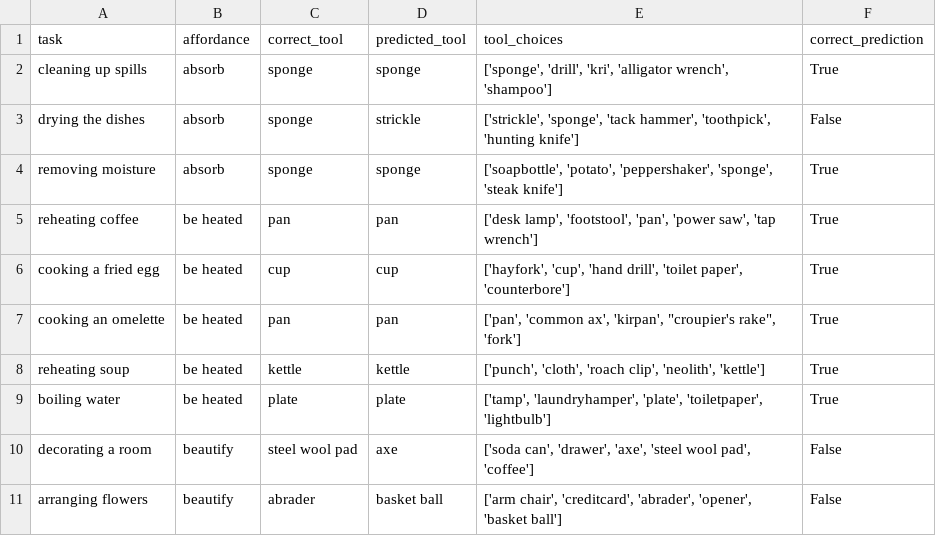
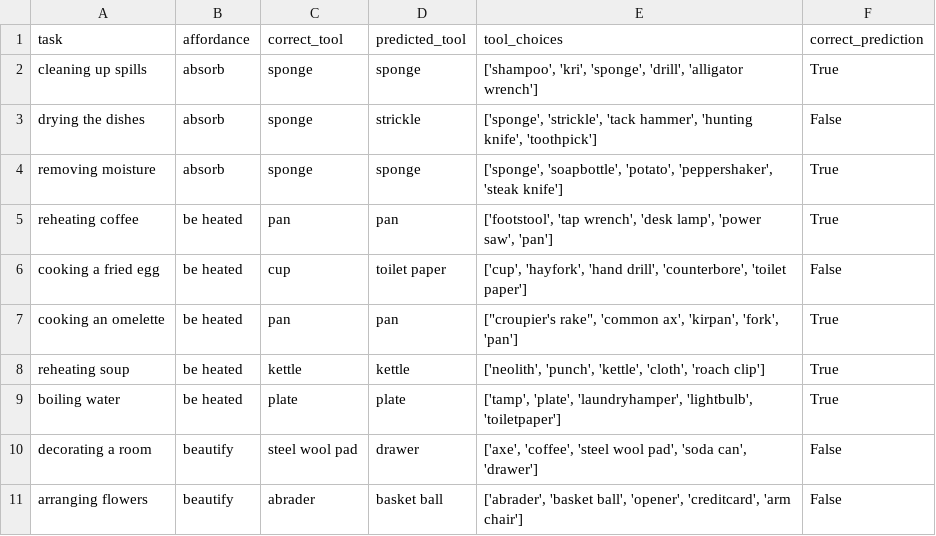
Before and after one commit to linusbui/Robo-CSK-Benchmark, a CSV file: tool_usage/results/gpt-4o-2024-08-06_sgicl.csv, drawn as a sheet.

```diff
--- a/tool_usage/results/gpt-4o-2024-08-06_sgicl.csv
+++ b/tool_usage/results/gpt-4o-2024-08-06_sgicl.csv
@@ -1,11 +1,11 @@
 task,affordance,correct_tool,predicted_tool,tool_choices,correct_prediction
-cleaning up spills,absorb,sponge,sponge,"['sponge', 'drill', 'kri', 'alligator wrench', 'shampoo']",True
-drying the dishes,absorb,sponge,strickle,"['strickle', 'sponge', 'tack hammer', 'toothpick', 'hunting knife']",False
-removing moisture,absorb,sponge,sponge,"['soapbottle', 'potato', 'peppershaker', 'sponge', 'steak knife']",True
-reheating coffee,be heated,pan,pan,"['desk lamp', 'footstool', 'pan', 'power saw', 'tap wrench']",True
-cooking a fried egg,be heated,cup,cup,"['hayfork', 'cup', 'hand drill', 'toilet paper', 'counterbore']",True
-cooking an omelette,be heated,pan,pan,"['pan', 'common ax', 'kirpan', ""croupier's rake"", 'fork']",True
-reheating soup,be heated,kettle,kettle,"['punch', 'cloth', 'roach clip', 'neolith', 'kettle']",True
-boiling water,be heated,plate,plate,"['tamp', 'laundryhamper', 'plate', 'toiletpaper', 'lightbulb']",True
-decorating a room,beautify,steel wool pad,axe,"['soda can', 'drawer', 'axe', 'steel wool pad', 'coffee']",False
-arranging flowers,beautify,abrader,basket ball,"['arm chair', 'creditcard', 'abrader', 'opener', 'basket ball']",False
+cleaning up spills,absorb,sponge,sponge,"['shampoo', 'kri', 'sponge', 'drill', 'alligator wrench']",True
+drying the dishes,absorb,sponge,strickle,"['sponge', 'strickle', 'tack hammer', 'hunting knife', 'toothpick']",False
+removing moisture,absorb,sponge,sponge,"['sponge', 'soapbottle', 'potato', 'peppershaker', 'steak knife']",True
+reheating coffee,be heated,pan,pan,"['footstool', 'tap wrench', 'desk lamp', 'power saw', 'pan']",True
+cooking a fried egg,be heated,cup,toilet paper,"['cup', 'hayfork', 'hand drill', 'counterbore', 'toilet paper']",False
+cooking an omelette,be heated,pan,pan,"[""croupier's rake"", 'common ax', 'kirpan', 'fork', 'pan']",True
+reheating soup,be heated,kettle,kettle,"['neolith', 'punch', 'kettle', 'cloth', 'roach clip']",True
+boiling water,be heated,plate,plate,"['tamp', 'plate', 'laundryhamper', 'lightbulb', 'toiletpaper']",True
+decorating a room,beautify,steel wool pad,drawer,"['axe', 'coffee', 'steel wool pad', 'soda can', 'drawer']",False
+arranging flowers,beautify,abrader,basket ball,"['abrader', 'basket ball', 'opener', 'creditcard', 'arm chair']",False
```
Also changed, not shown: tool_usage/logs/gpt-4o-2024-08-06_selfcon.csv, tool_usage/logs/gpt-4o-2024-08-06_sgicl.csv, 7 other files.
